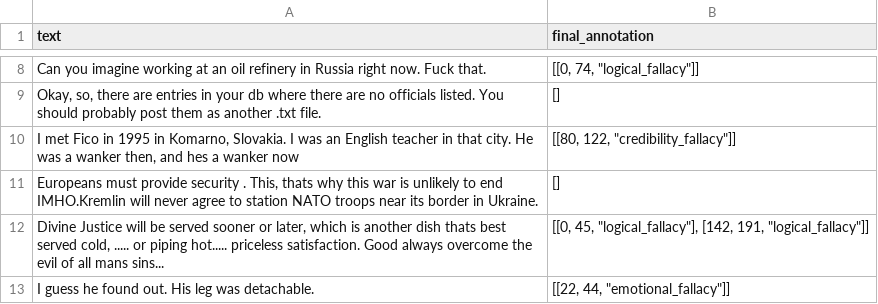
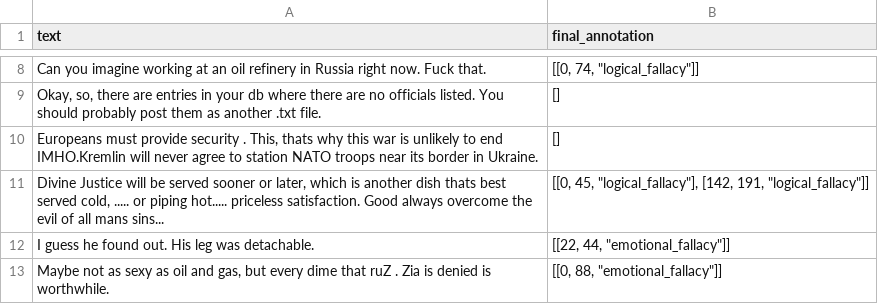
Before and after one commit to CalBlanco/bot-tech, a CSV file: data/split_0.3_0.7/gold_0.7.csv, drawn as a sheet; only a part is shown, gaps mark what is left out; the shorter side is filled out with more unchanged rows; the diff names each change by its address in the sheet, - before the commit and + after, or states it on an @@ line.

```diff
--- a/data/split_0.3_0.7/gold_0.7.csv
+++ b/data/split_0.3_0.7/gold_0.7.csv
-row 10: I met Fico in 1995 in Komarno, Slovakia. I was an English teacher in that city. He was a wanker then, and hes a wanker now | [[80, 122, "credibility_fallacy"]]
```
Also changed, not shown: data/split_0.3_0.7/few_shots_0.7.csv, 10 other files.
